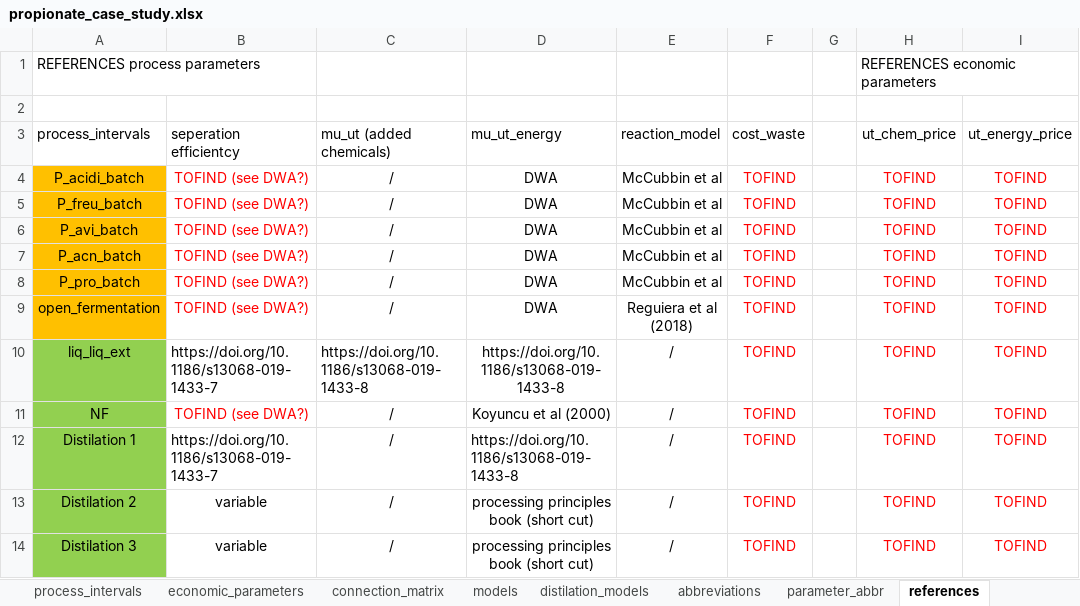
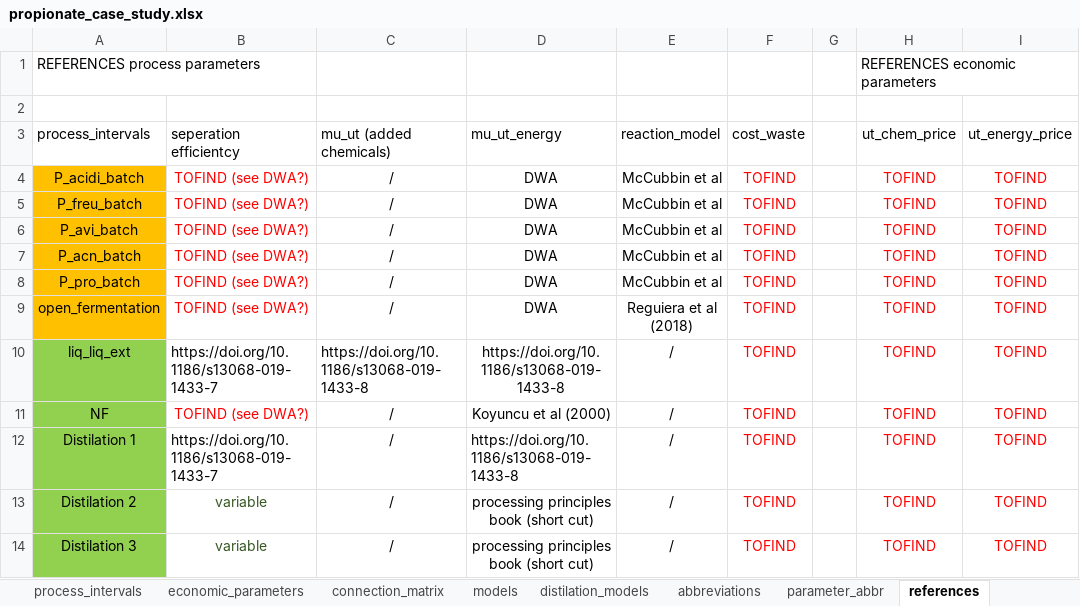
Before and after one commit to llvdrhau/Alquimia_Biorefinery_design_and_optimisation, an Excel workbook: excel files/propionate_case_study.xlsx, sheet references, drawn as a sheet; only a part is shown; values as stored, in another font and other column widths than the file's, no borders; charts and pictures not drawn; the diff names each change by its address in the sheet, - before the commit and + after, or states it on an @@ line.

```diff
--- a/excel files/propionate_case_study.xlsx (sheet references)
+++ b/excel files/propionate_case_study.xlsx (sheet references)
-B13:B14 text colour: black
+B13:B14 text colour: #385724
```
Also changed, not shown: sheet connection_matrix, 21 other files.
